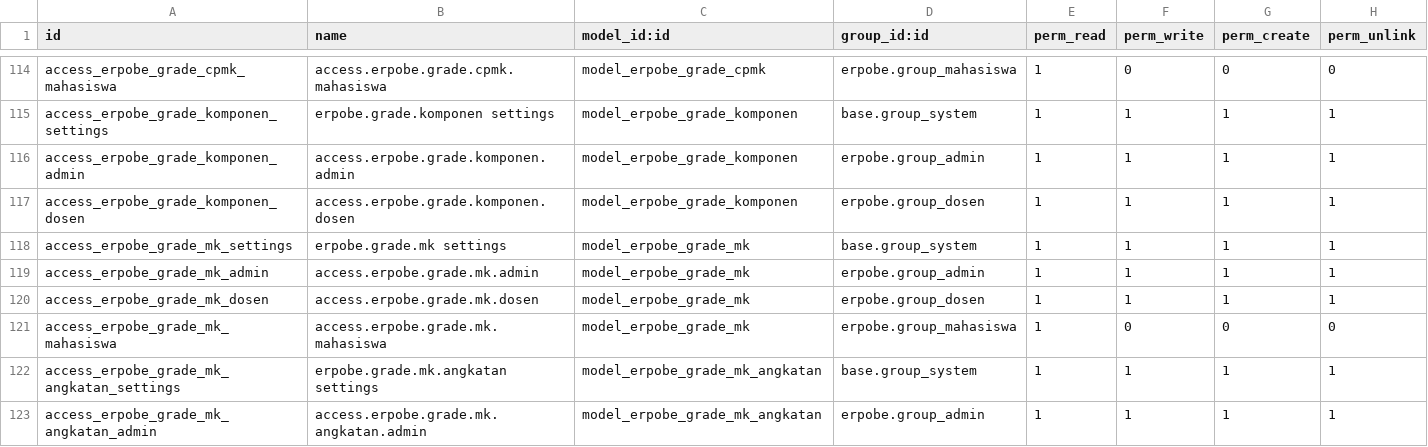
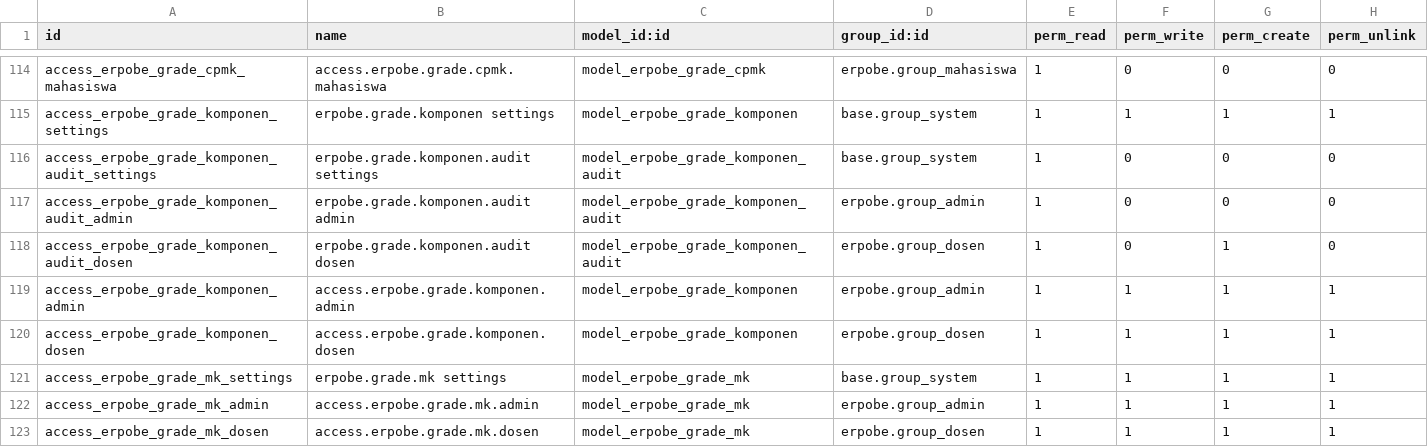
Before and after one commit to SesaSatriva/erpobe_odoo19, a CSV file: security/ir.model.access.csv, drawn as a sheet; only a part is shown, gaps mark what is left out; the shorter side is filled out with more unchanged rows; the diff names each change by its address in the sheet, - before the commit and + after, or states it on an @@ line.

```diff
--- a/security/ir.model.access.csv
+++ b/security/ir.model.access.csv
+row 116: access_erpobe_grade_komponen_audit_settings | erpobe.grade.komponen.audit settings | model_erpobe_grade_komponen_audit | base.group_system | 1 | 0 | 0 | 0
+row 117: access_erpobe_grade_komponen_audit_admin | erpobe.grade.komponen.audit admin | model_erpobe_grade_komponen_audit | erpobe.group_admin | 1 | 0 | 0 | 0
+row 118: access_erpobe_grade_komponen_audit_dosen | erpobe.grade.komponen.audit dosen | model_erpobe_grade_komponen_audit | erpobe.group_dosen | 1 | 0 | 1 | 0
```
Also changed, not shown: 25 other files.
